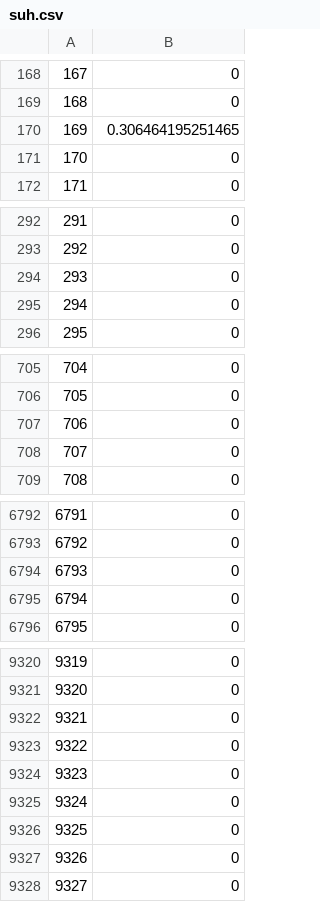
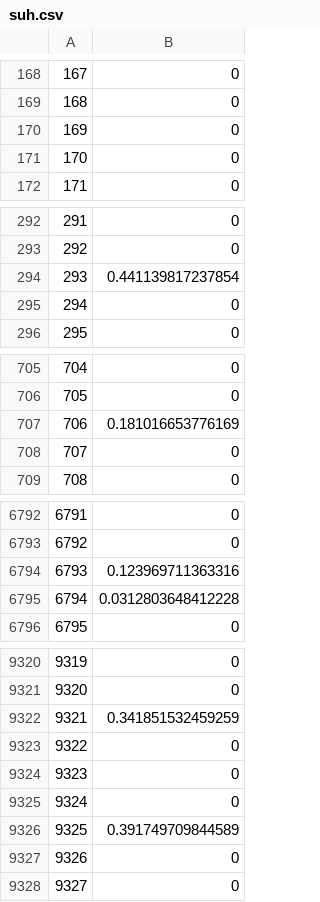
Before and after one commit to akazukin5151/site-suitability, a CSV file: other/histograms/data/suh.csv, drawn as a sheet; only a part is shown, gaps mark what is left out; the diff covers the shown part only.

```diff
--- a/other/histograms/data/suh.csv
+++ b/other/histograms/data/suh.csv
@@ -169,3 +169,3 @@
 "168",0
-"169",0.306464195251465
+"169",0
 "170",0
@@ -293,3 +293,3 @@
 "292",0
-"293",0
+"293",0.441139817237854
 "294",0
@@ -706,3 +706,3 @@
 "705",0
-"706",0
+"706",0.181016653776169
 "707",0
@@ -6793,4 +6793,4 @@
 "6792",0
-"6793",0
-"6794",0
+"6793",0.123969711363316
+"6794",0.0312803648412228
 "6795",0
@@ -9321,3 +9321,3 @@
 "9320",0
-"9321",0
+"9321",0.341851532459259
 "9322",0
@@ -9325,3 +9325,3 @@
 "9324",0
-"9325",0
+"9325",0.391749709844589
 "9326",0
```
Also changed, not shown: 107 edited cells elsewhere in this file, other/histograms/data/suh_improved.csv, other/histograms/data/watson.csv, 21 other files.
